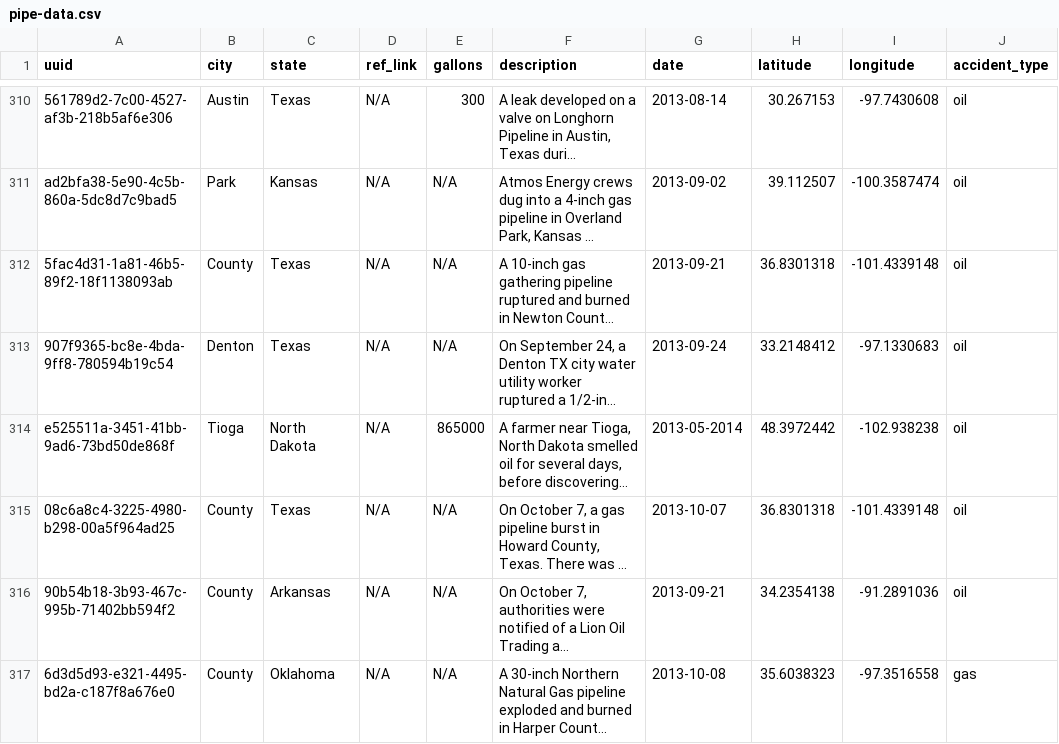
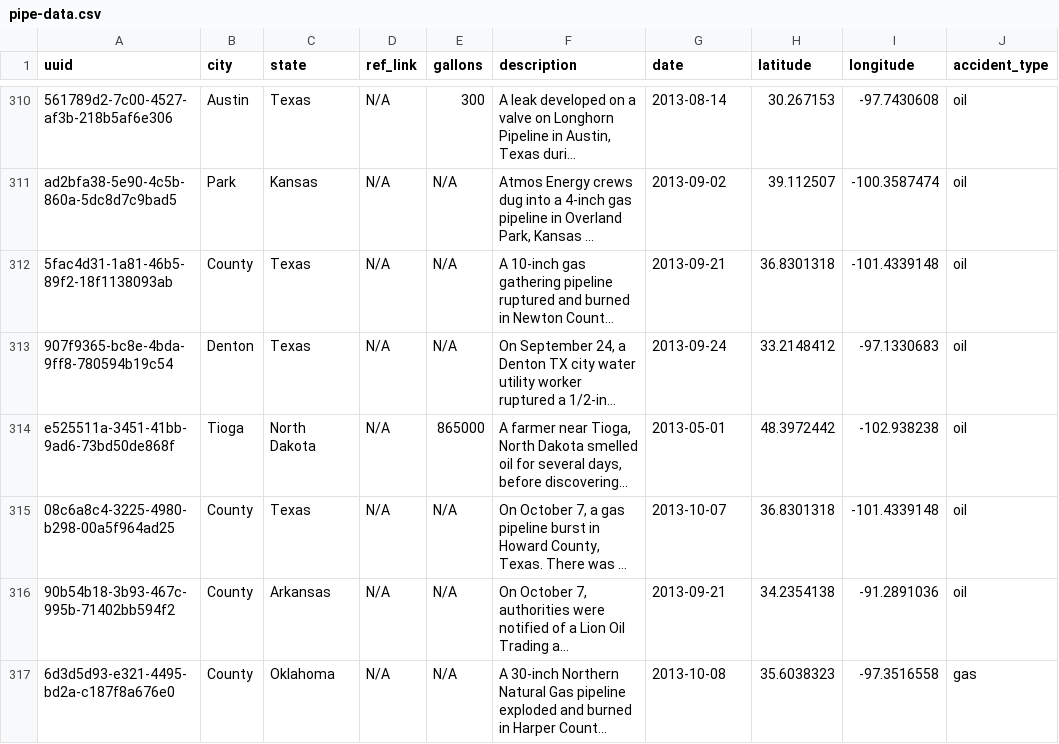
Before and after one commit to ACollectionOfAtoms/pipe-map, a CSV file: data/pipe-data.csv, drawn as a sheet; only a part is shown, gaps mark what is left out; long unchanged cells end in …; the diff names each change by its address in the sheet, - before the commit and + after, or states it on an @@ line.

```diff
--- a/data/pipe-data.csv
+++ b/data/pipe-data.csv
-G314 (date): 2013-05-2014
+G314 (date): 2013-05-01
```
Also changed, not shown: 9 other files.
